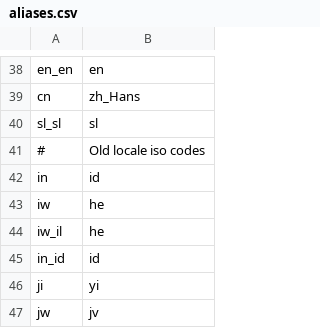
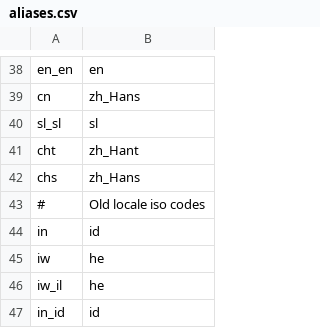
Before and after one commit to WeblateOrg/language-data, a CSV file: aliases.csv, drawn as a sheet; only a part is shown, gaps mark what is left out; the shorter side is filled out with more unchanged rows.

Commit message:
Add cht and chs aliases

```diff
--- a/aliases.csv
+++ b/aliases.csv
@@ -40,2 +40,4 @@ cn;zh_Hans
 sl_sl;sl
+cht;zh_Hant
+chs;zh_Hans
 #;Old locale iso codes
```
